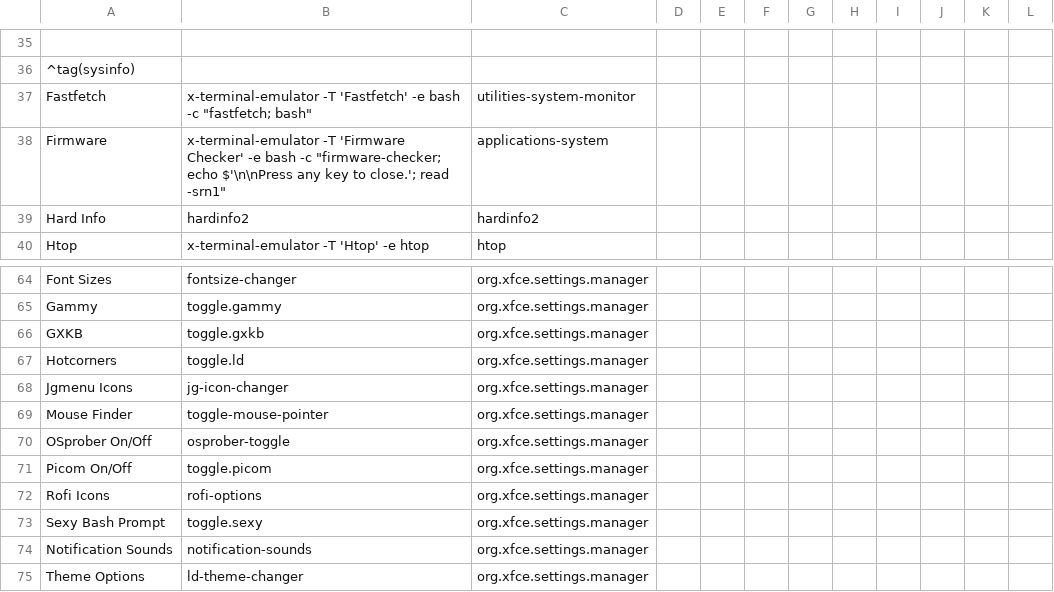
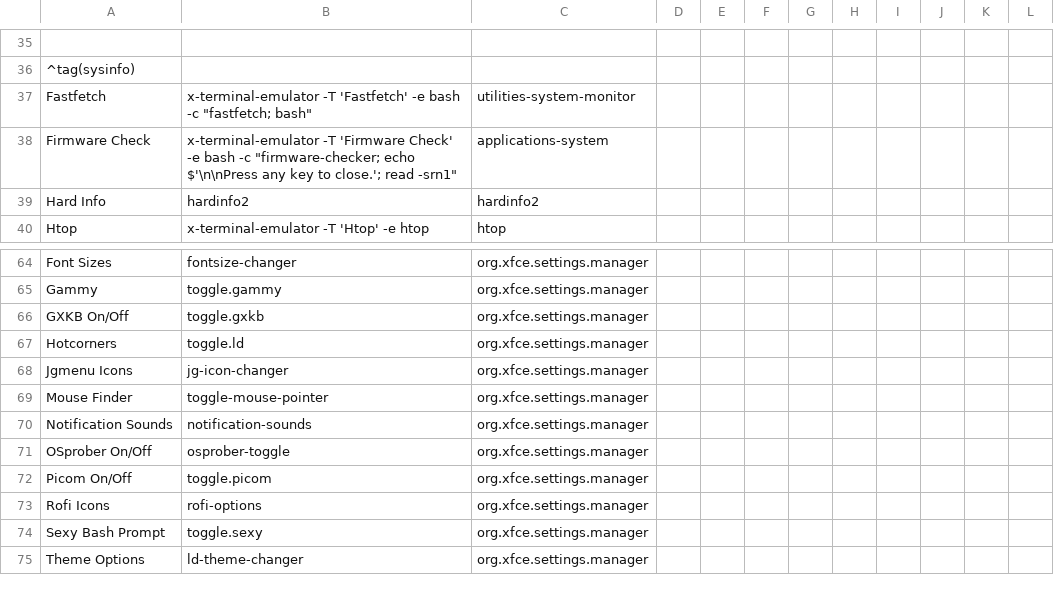
Before and after one commit to sleekmason/Lilidog-Trixie, a CSV file: config/includes.chroot_after_packages/etc/skel/.config/jgmenu/prepend.csv, drawn as a sheet; only a part is shown, gaps mark what is left out; the diff names each change by its address in the sheet, - before the commit and + after, or states it on an @@ line.

```diff
--- a/config/includes.chroot_after_packages/etc/skel/.config/jgmenu/prepend.csv
+++ b/config/includes.chroot_after_packages/etc/skel/.config/jgmenu/prepend.csv
-A38: Firmware
+A38: Firmware Check
-B38: …-T 'Firmware Checker' -e bash…
+B38: …-T 'Firmware Check' -e bash…
-A66: GXKB
+A66: GXKB On/Off
@@ row 74 moved to row 70: Notification Sounds @@
```
Also changed, not shown: 1 other file.
